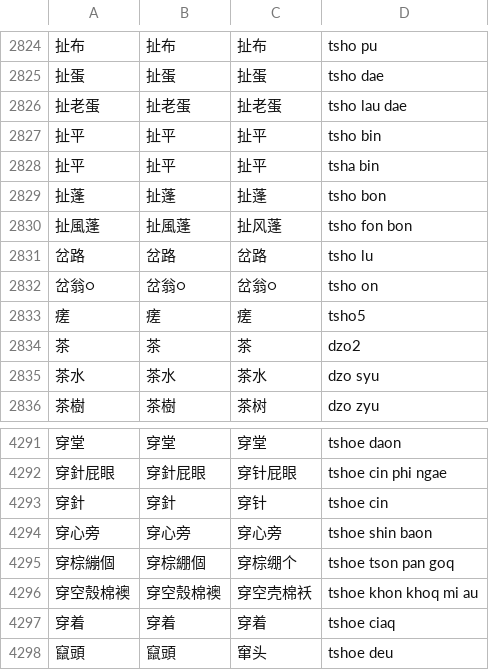
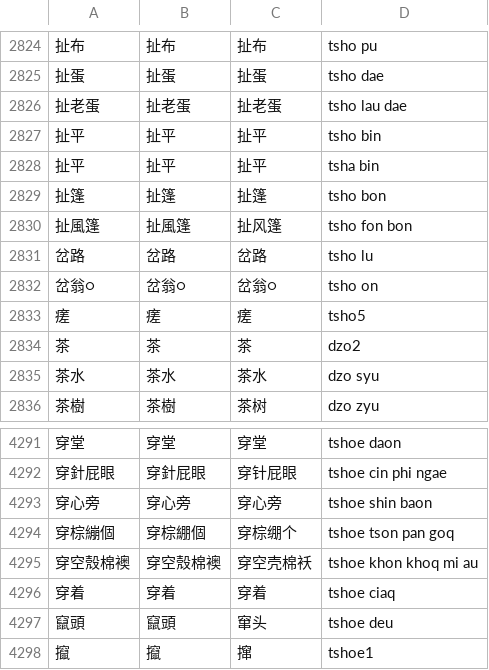
Before and after one commit to ionkaon/data, a TSV file: 《寧波方言詞典》詞條.tsv, drawn as a sheet; only a part is shown, gaps mark what is left out; the shorter side is filled out with more unchanged rows.

Commit message:
fix(湯版): 扯(風)蓬->扯(風)篷, -穿針

```diff
--- a/《寧波方言詞典》詞條.tsv
+++ b/《寧波方言詞典》詞條.tsv
@@ -2828,4 +2828,4 @@
 扯平	扯平	扯平	tsha bin
-扯蓬	扯蓬	扯蓬	tsho bon
-扯風蓬	扯風蓬	扯风蓬	tsho fon bon
+扯篷	扯篷	扯篷	tsho bon
+扯風篷	扯風篷	扯风篷	tsho fon bon
 岔路	岔路	岔路	tsho lu
@@ -4292,3 +4292,2 @@
 穿針屁眼	穿針屁眼	穿针屁眼	tshoe cin phi ngae
-穿針	穿針	穿针	tshoe cin
 穿心旁	穿心旁	穿心旁	tshoe shin baon
```
